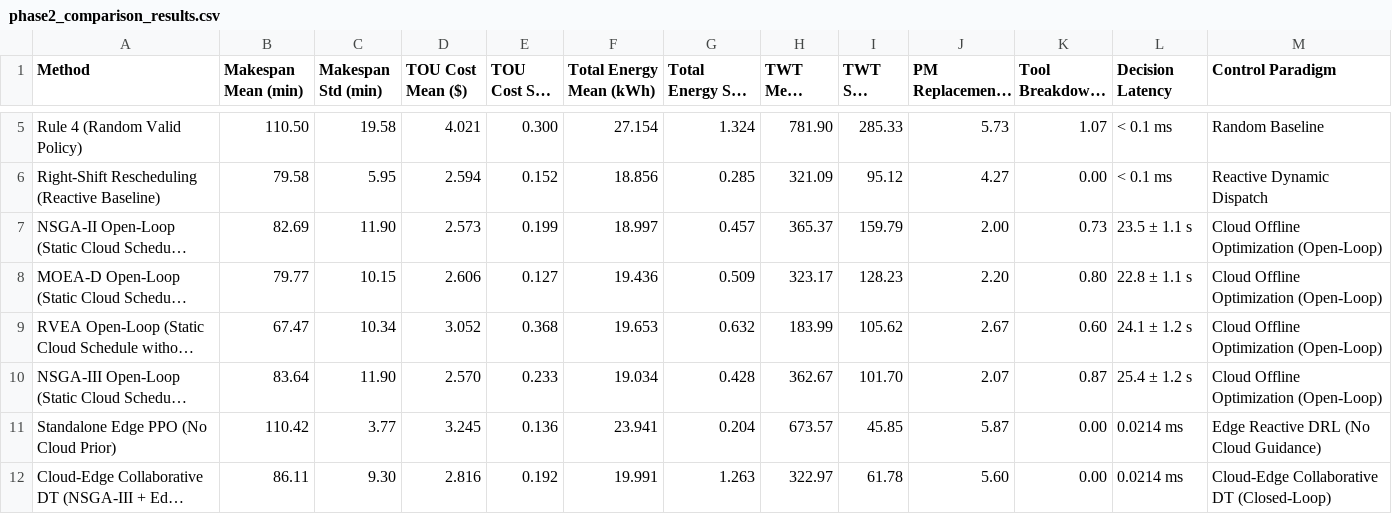
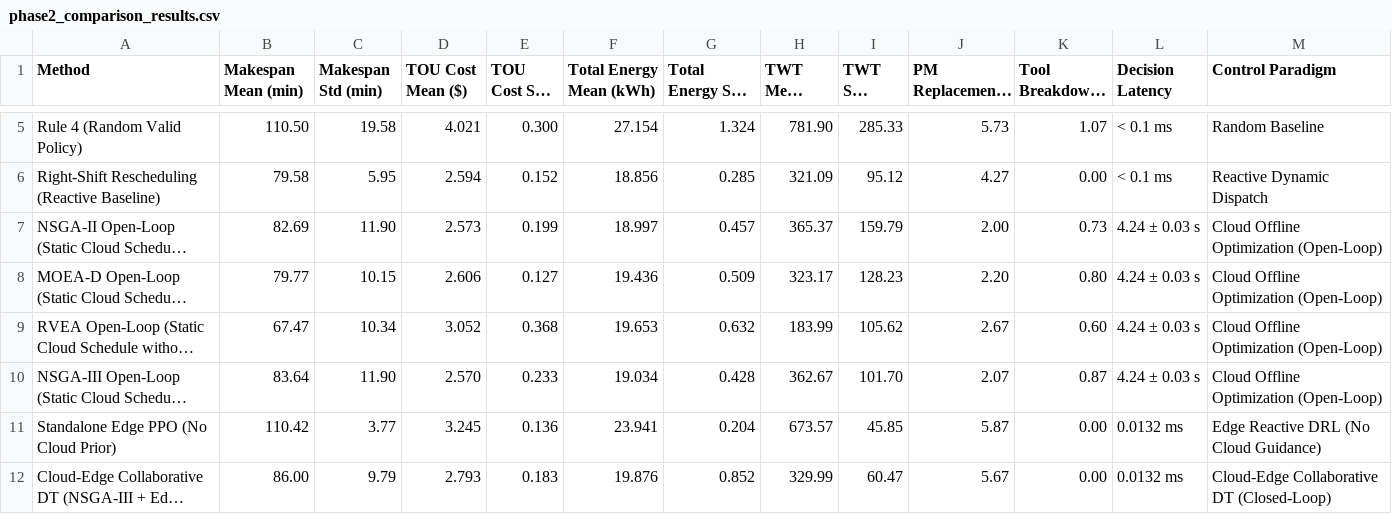
Before and after one commit to neyugn1125/cloud_edge_fjsp_dt, a CSV file: data/benchmarks/phase2_comparison_results.csv, drawn as a sheet; only a part is shown, gaps mark what is left out; long unchanged cells end in …; the diff names each change by its address in the sheet, - before the commit and + after, or states it on an @@ line.

```diff
--- a/data/benchmarks/phase2_comparison_results.csv
+++ b/data/benchmarks/phase2_comparison_results.csv
-L7 (Decision Latency): 23.5 ± 1.1 s
+L7 (Decision Latency): 4.24 ± 0.03 s
-L8 (Decision Latency): 22.8 ± 1.1 s
+L8 (Decision Latency): 4.24 ± 0.03 s
-L9 (Decision Latency): 24.1 ± 1.2 s
+L9 (Decision Latency): 4.24 ± 0.03 s
-L10 (Decision Latency): 25.4 ± 1.2 s
+L10 (Decision Latency): 4.24 ± 0.03 s
-L11:L12 (Decision Latency): 0.0214 ms
+L11:L12 (Decision Latency): 0.0132 ms
-B12 (Makespan Mean (min)): 86.11
+B12 (Makespan Mean (min)): 86.00
-C12 (Makespan Std (min)): 9.30
+C12 (Makespan Std (min)): 9.79
-D12 (TOU Cost Mean ($)): 2.816
+D12 (TOU Cost Mean ($)): 2.793
-E12 (TOU Cost Std ($)): 0.192
+E12 (TOU Cost Std ($)): 0.183
-F12 (Total Energy Mean (kWh)): 19.991
+F12 (Total Energy Mean (kWh)): 19.876
-G12 (Total Energy Std (kWh)): 1.263
+G12 (Total Energy Std (kWh)): 0.852
-H12 (TWT Mean (min)): 322.97
+H12 (TWT Mean (min)): 329.99
-I12 (TWT Std (min)): 61.78
+I12 (TWT Std (min)): 60.47
-J12 (PM Replacements Mean): 5.60
+J12 (PM Replacements Mean): 5.67
```
Also changed, not shown: data/benchmarks/phase5_cdi_sensitivity.csv, data/benchmarks/phase5_wilcoxon_benchmark_table.csv, 34 other files.
